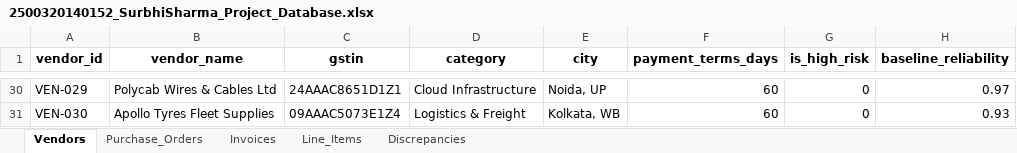
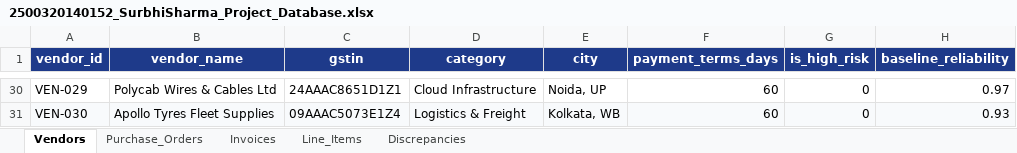
Before and after one commit to surbhi0310/Career-Shaper-HCL-Project, an Excel workbook: Invoice_Data_Validation_Analysis/LMS_Submission_Package/2500320140152_SurbhiSharma_Project_Database.xlsx, sheet Vendors, drawn as a sheet; only a part is shown, gaps mark what is left out; values as stored, in another font and other column widths than the file's, no borders; the diff covers the shown part only; the diff names each change by its address in the sheet, - before the commit and + after, or states it on an @@ line.

```diff
--- a/Invoice_Data_Validation_Analysis/LMS_Submission_Package/2500320140152_SurbhiSharma_Project_Database.xlsx (sheet Vendors)
+++ b/Invoice_Data_Validation_Analysis/LMS_Submission_Package/2500320140152_SurbhiSharma_Project_Database.xlsx (sheet Vendors)
@@ A1:H1 fill: none → #1E3A8A, text colour: black → #FFFFFF @@
-A31:H31 fill: none
+A31:H31 fill: #F8FAFC
```
Also changed, not shown: cell formats elsewhere in this sheet, sheet Line_Items, sheet Invoices, sheet Purchase_Orders, sheet Discrepancies, Invoice_Data_Validation_Analysis/LMS_Submission_Package/2500320140152_SurbhiSharma_04_Traceability_Matrix.xlsx, Invoice_Data_Validation_Analysis/LMS_Submission_Package/2500320140152_SurbhiSharma_08_Database_Design.xlsx, 16 other files.
